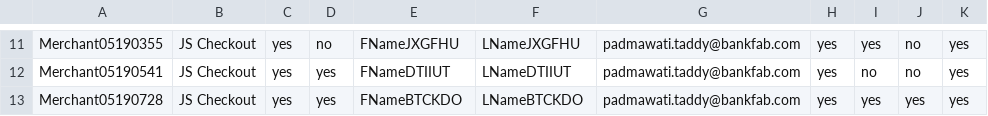
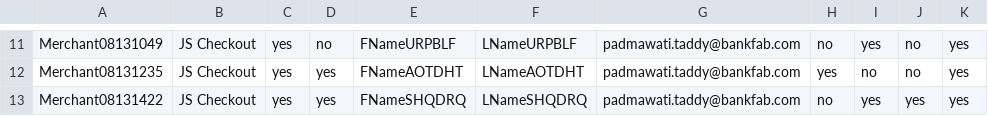
Before and after one commit to sidag99/Safexpay-Testing, a CSV file: Output_Files/Create_Merchant_Last_Session.csv, drawn as a sheet; only a part is shown, gaps mark what is left out; the diff covers the shown part only; the diff names each change by its address in the sheet, - before the commit and + after, or states it on an @@ line.

```diff
--- a/Output_Files/Create_Merchant_Last_Session.csv
+++ b/Output_Files/Create_Merchant_Last_Session.csv
-A11: Merchant05190355
+A11: Merchant08131049
-E11: FNameJXGFHU
+E11: FNameURPBLF
-F11: LNameJXGFHU
+F11: LNameURPBLF
-H11: yes
+H11: no
-A12: Merchant05190541
+A12: Merchant08131235
-E12: FNameDTIIUT
+E12: FNameAOTDHT
-F12: LNameDTIIUT
+F12: LNameAOTDHT
-A13: Merchant05190728
+A13: Merchant08131422
-E13: FNameBTCKDO
+E13: FNameSHQDRQ
-F13: LNameBTCKDO
+F13: LNameSHQDRQ
-H13: yes
+H13: no
```
Also changed, not shown: 31 edited cells elsewhere in this file, Output_Files/Create_Merchant_All_Sessions.csv, Output_Files/Merchant_Authorization_Status_All_Sessions.csv, 3 other files.
